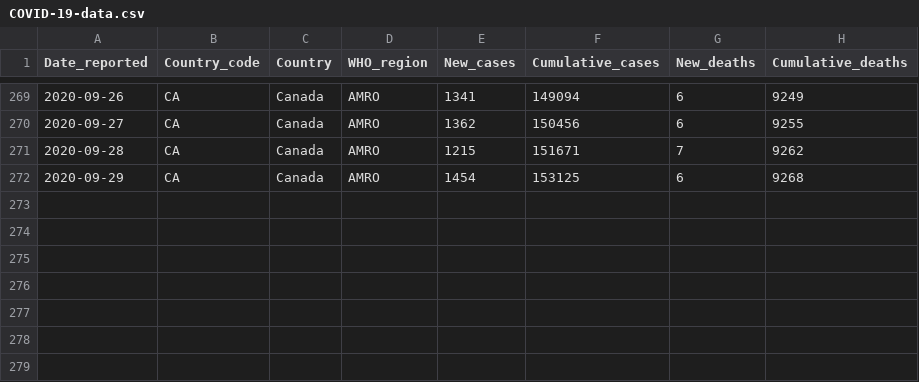
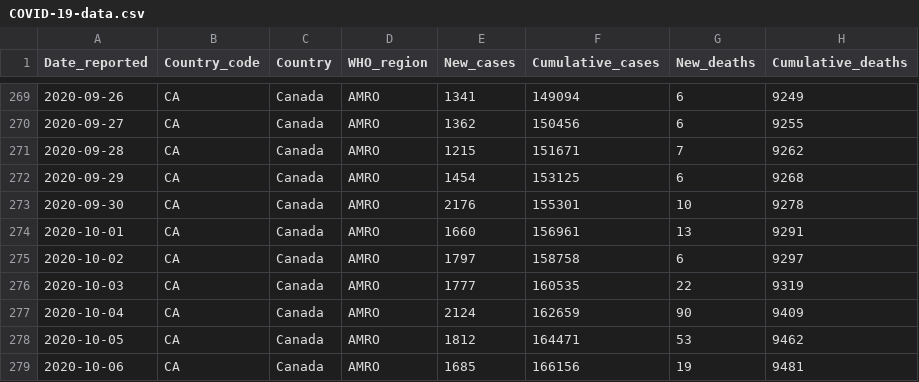
Before and after one commit to rnsavinelli/covid-19, a CSV file: dashboards/Canada/COVID-19-data.csv, drawn as a sheet; only a part is shown, gaps mark what is left out.

Commit message:
update Canada

```diff
--- a/dashboards/Canada/COVID-19-data.csv
+++ b/dashboards/Canada/COVID-19-data.csv
@@ -272 +272,8 @@ Date_reported, Country_code, Country, WHO_region, New_cases, Cumulative_cases, N
 2020-09-29,CA,Canada,AMRO,1454,153125,6,9268
+2020-09-30,CA,Canada,AMRO,2176,155301,10,9278
+2020-10-01,CA,Canada,AMRO,1660,156961,13,9291
+2020-10-02,CA,Canada,AMRO,1797,158758,6,9297
+2020-10-03,CA,Canada,AMRO,1777,160535,22,9319
+2020-10-04,CA,Canada,AMRO,2124,162659,90,9409
+2020-10-05,CA,Canada,AMRO,1812,164471,53,9462
+2020-10-06,CA,Canada,AMRO,1685,166156,19,9481
```
Also changed, not shown: 5 other files.
